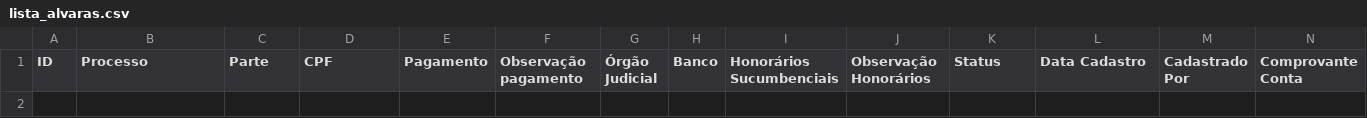
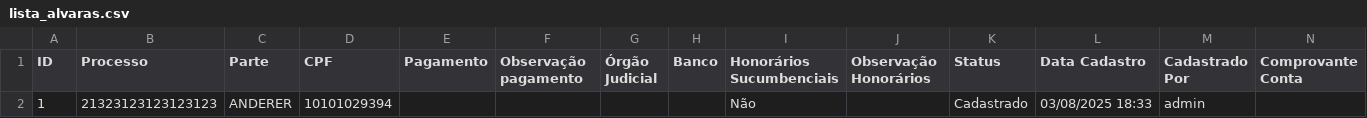
Before and after one commit to leoparipiranga/capistrano_processos, a CSV file: bases/lista_alvaras.csv, drawn as a sheet; only a part is shown; rows hold the shown columns only; the diff names each change by its address in the sheet, - before the commit and + after, or states it on an @@ line.

Commit message:
Atualização via Streamlit 03/08/2025 18:33:35

```diff
--- a/bases/lista_alvaras.csv
+++ b/bases/lista_alvaras.csv
+row 2: 1 | 21323123123123123 | ANDERER | 10101029394 |  |  |  |  | Não |  | Cadastrado | 03/08/2025 18:33 | admin
```
